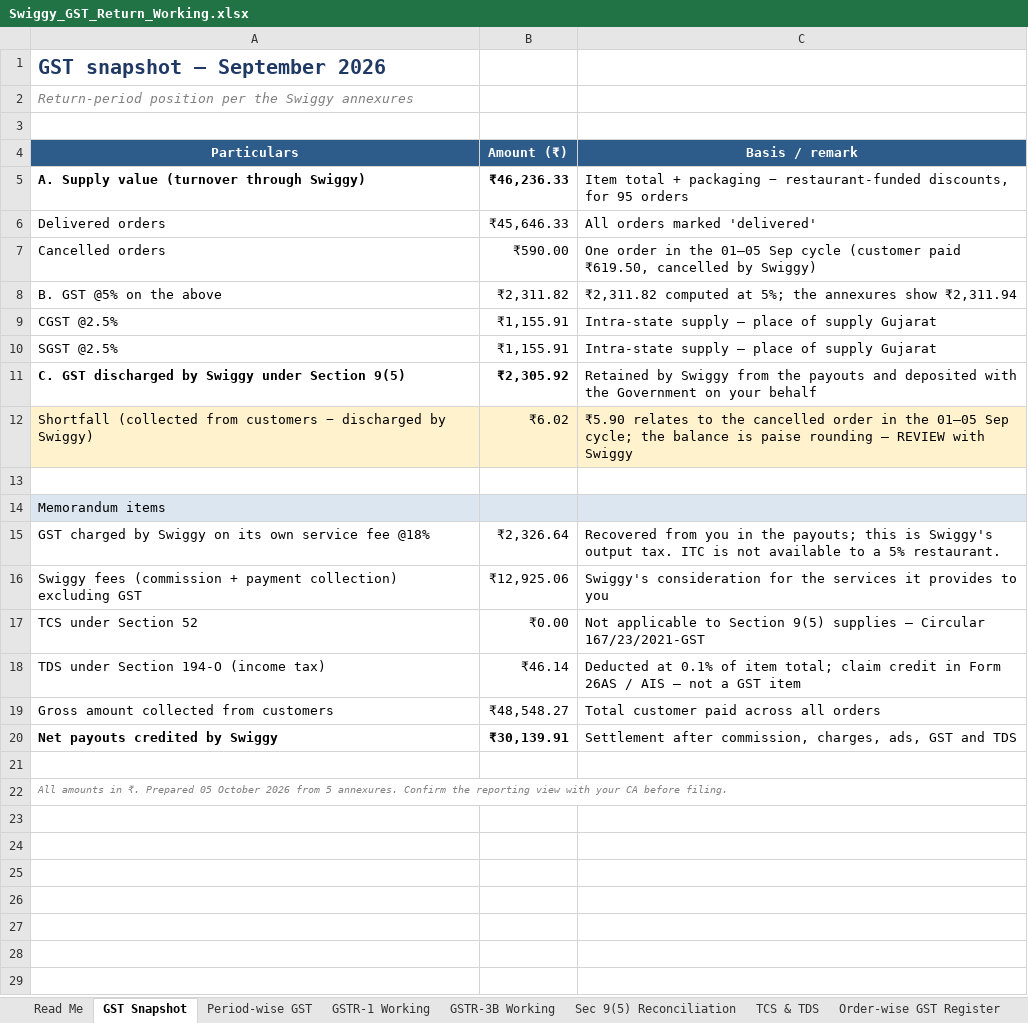
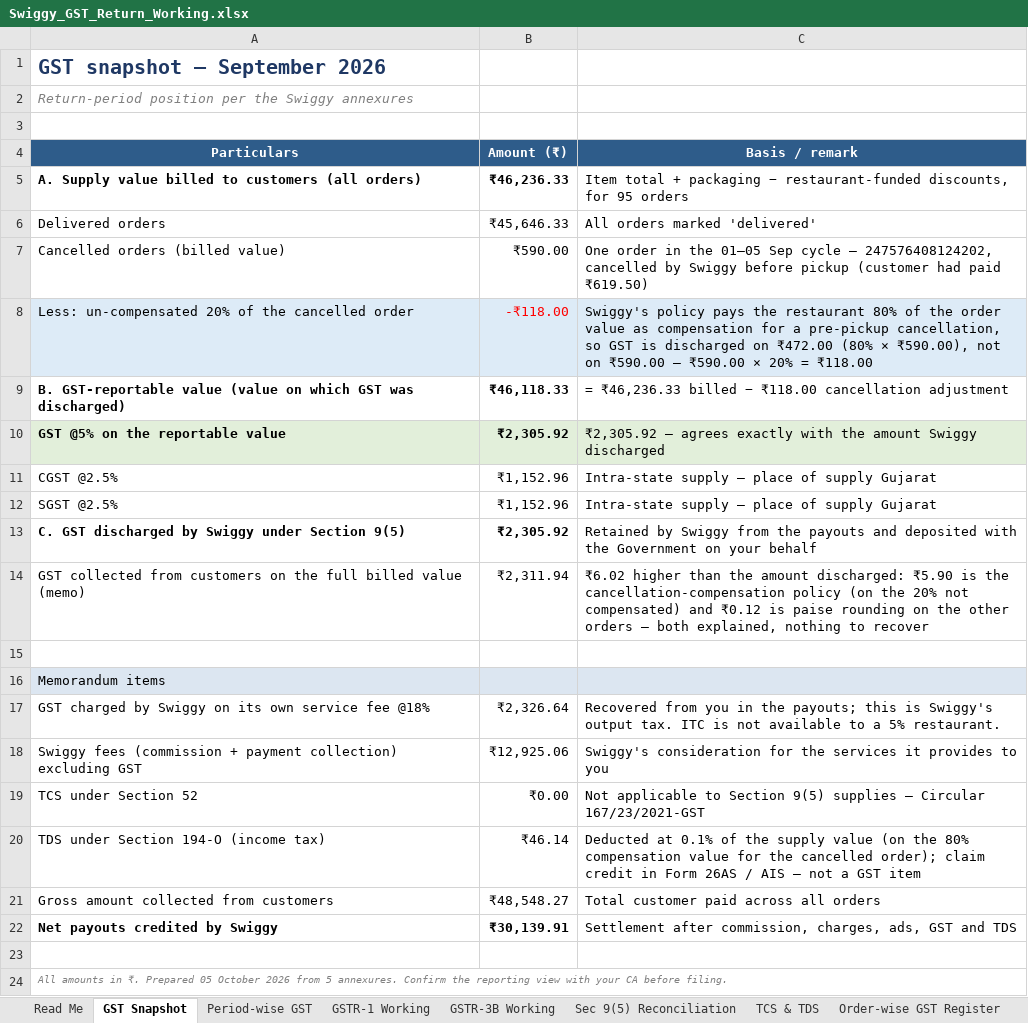
Before and after one commit to naimesharena/swiggy, an Excel workbook: reports/Swiggy_GST_Return_Working.xlsx, sheet GST Snapshot, drawn as a sheet; values as stored, in another font and other column widths than the file's, no borders; formulas without a stored value are shown as written; removed rows and columns are numbered as before the commit, all else as after; the diff names each change by its address in the sheet, - before the commit and + after, or states it on an @@ line.

```diff
--- a/reports/Swiggy_GST_Return_Working.xlsx (sheet GST Snapshot)
+++ b/reports/Swiggy_GST_Return_Working.xlsx (sheet GST Snapshot)
-A5 (Particulars): A. Supply value (turnover through Swiggy)
+A5 (Particulars): A. Supply value billed to customers (all orders)
-A7 (Particulars): Cancelled orders
+A7 (Particulars): Cancelled orders (billed value)
-C7 (Basis / remark): …Sep cycle (customer paid ₹619.50, cancelled by Swiggy)
+C7 (Basis / remark): …Sep cycle — 247576408124202, cancelled by Swiggy before pickup (customer had paid ₹619.50)
-row 8: B. GST @5% on the above | ₹2,311.82 | ₹2,311.82 computed at 5%; the annexures show ₹2,311.94
+row 8: Less: un-compensated 20% of the cancelled order | -₹118.00 | Swiggy's policy pays the restaurant 80% of the order value as compensation for a pre-pickup cancellation, so GST is discharged on ₹472.00 (80% × ₹590.00), not on ₹590.00 — ₹590.00 × 20% = ₹118.00
+row 9: B. GST-reportable value (value on which GST was discharged) | ₹46,118.33 | = ₹46,236.33 billed − ₹118.00 cancellation adjustment
+row 10: GST @5% on the reportable value | ₹2,305.92 | ₹2,305.92 — agrees exactly with the amount Swiggy discharged
-B11:B12 (Amount (₹)): ₹1,155.91
+B11:B12 (Amount (₹)): ₹1,152.96
-row 12: Shortfall (collected from customers − discharged by Swiggy) | ₹6.02 | ₹5.90 relates to the cancelled order in the 01–05 Sep cycle; the balance is paise rounding — REVIEW with Swiggy
+row 14: GST collected from customers on the full billed value (memo) | ₹2,311.94 | ₹6.02 higher than the amount discharged: ₹5.90 is the cancellation-compensation policy (on the 20% not compensated) and ₹0.12 is paise rounding on the other orders — both explained, nothing to recover
-C20 (Basis / remark): …0.1% of item total; claim credit…
+C20 (Basis / remark): …0.1% of the supply value (on the 80% compensation value for the cancelled order); claim credit…
```
Also changed, not shown: sheet Sec 9(5) Reconciliation, sheet Order-wise GST Register, sheet Period-wise GST, sheet GSTR-1 Working, sheet Checks & Caveats, sheet GSTR-3B Working, 2 more sheets, reports/Swiggy_Consolidated_Report.xlsx, 3 other files.
